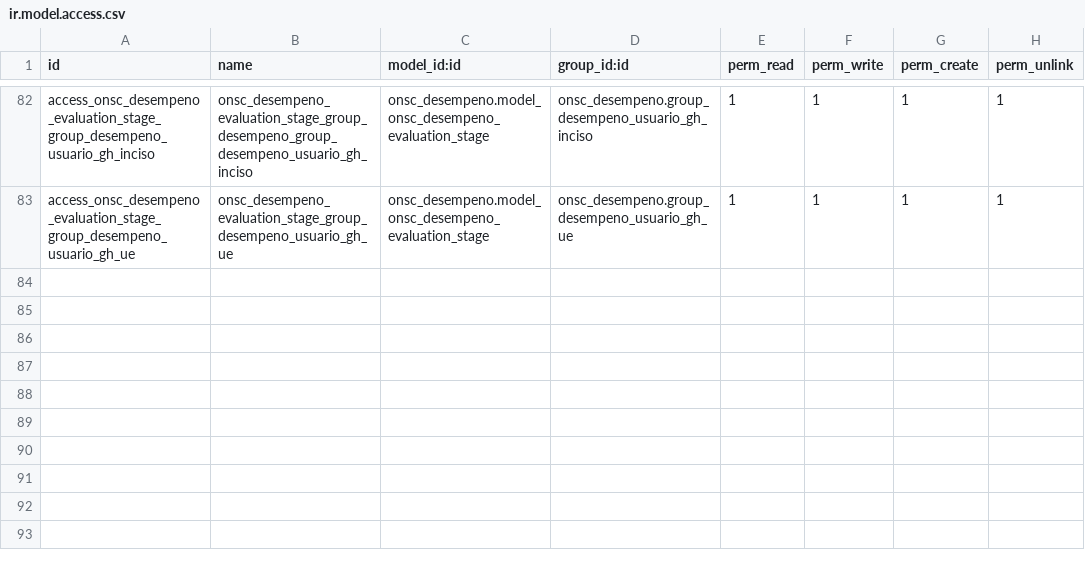
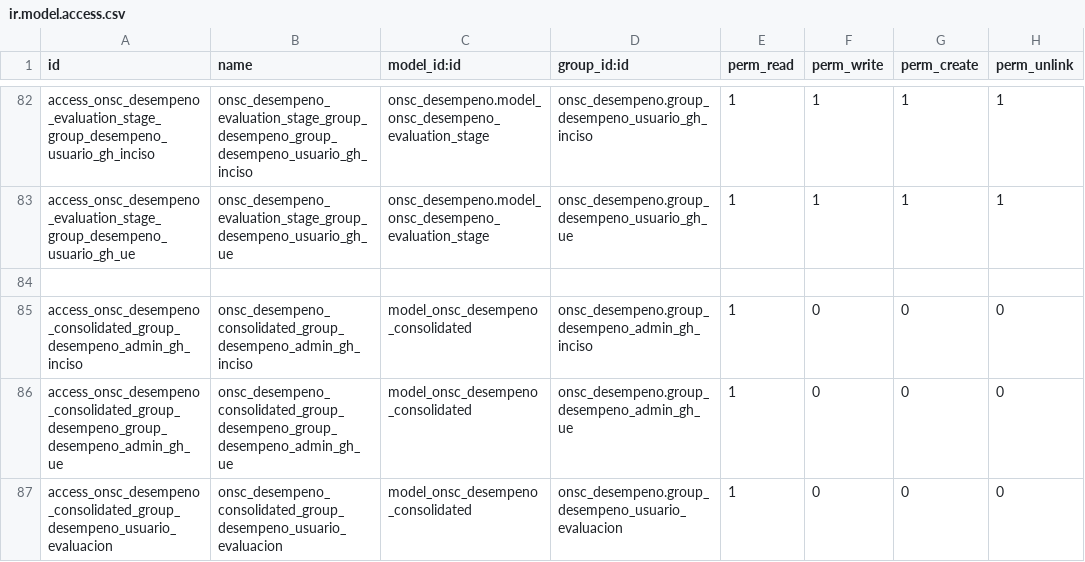
Before and after one commit to AtelUruguay/ONSC, a CSV file: onsc_desempeno/security/ir.model.access.csv, drawn as a sheet; only a part is shown, gaps mark what is left out.

```diff
--- a/onsc_desempeno/security/ir.model.access.csv
+++ b/onsc_desempeno/security/ir.model.access.csv
@@ -83 +83,5 @@ access_onsc_desempeno_evaluation_stage_group_desempeno_usuario_gh_inciso,onsc_de
 access_onsc_desempeno_evaluation_stage_group_desempeno_usuario_gh_ue,onsc_desempeno_evaluation_stage_group_desempeno_usuario_gh_ue,onsc_desempeno.model_onsc_desempeno_evaluation_stage,onsc_desempeno.group_desempeno_usuario_gh_ue,1,1,1,1
+
+access_onsc_desempeno_consolidated_group_desempeno_admin_gh_inciso,onsc_desempeno_consolidated_group_desempeno_admin_gh_inciso,model_onsc_desempeno_consolidated,onsc_desempeno.group_desempeno_admin_gh_inciso,1,0,0,0
+access_onsc_desempeno_consolidated_group_desempeno_group_desempeno_admin_gh_ue,onsc_desempeno_consolidated_group_desempeno_group_desempeno_admin_gh_ue,model_onsc_desempeno_consolidated,onsc_desempeno.group_desempeno_admin_gh_ue,1,0,0,0
+access_onsc_desempeno_consolidated_group_desempeno_usuario_evaluacion,onsc_desempeno_consolidated_group_desempeno_usuario_evaluacion,model_onsc_desempeno_consolidated,onsc_desempeno.group_desempeno_usuario_evaluacion,1,0,0,0
```
Also changed, not shown: 9 other files.
